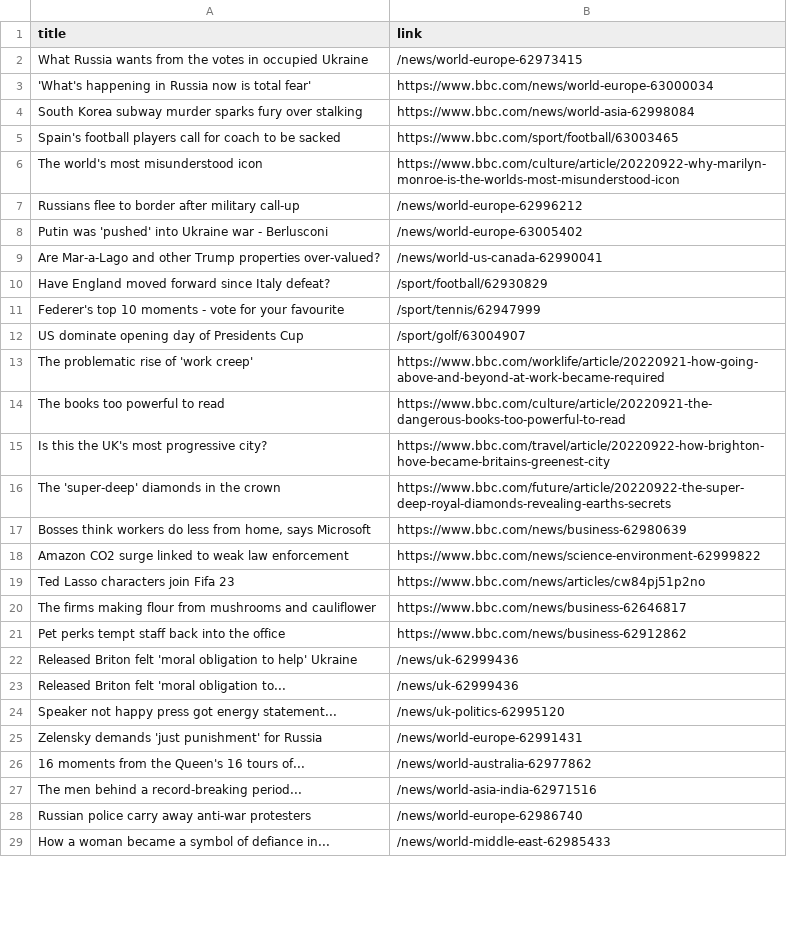
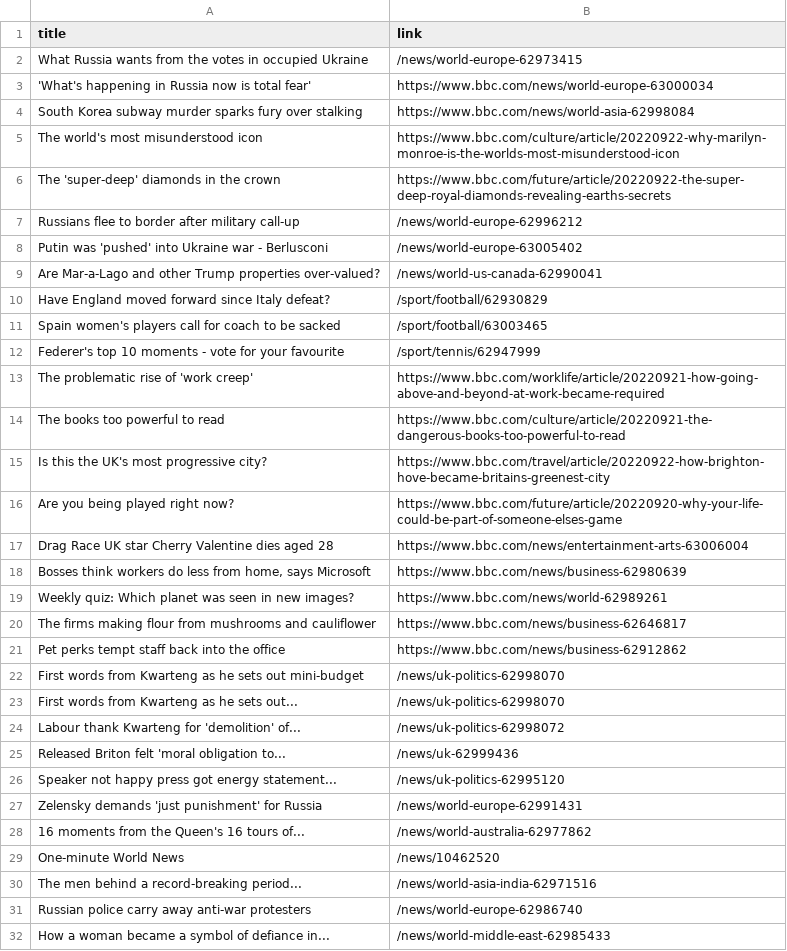
Before and after one commit to luyi-eve/automatic-scraper-bbc, a CSV file: bbc.csv, drawn as a sheet; only a part is shown; removed rows and columns are numbered as before the commit, all else as after; the diff covers the shown part only; the diff names each change by its address in the sheet, - before the commit and + after, or states it on an @@ line.

```diff
--- a/bbc.csv
+++ b/bbc.csv
-row 5: Spain's football players call for coach to be sacked | https://www.bbc.com/sport/football/63003465
@@ row 16 moved to row 6: The 'super-deep' diamonds in the crown @@
+row 11: Spain women's players call for coach to be sacked | /sport/football/63003465
-row 12: US dominate opening day of Presidents Cup | /sport/golf/63004907
+row 16: Are you being played right now? | https://www.bbc.com/future/article/20220920-why-your-life-could-be-part-of-someone-elses-game
+row 17: Drag Race UK star Cherry Valentine dies aged 28 | https://www.bbc.com/news/entertainment-arts-63006004
-row 18: Amazon CO2 surge linked to weak law enforcement | https://www.bbc.com/news/science-environment-62999822
-row 19: Ted Lasso characters join Fifa 23 | https://www.bbc.com/news/articles/cw84pj51p2no
+row 19: Weekly quiz: Which planet was seen in new images? | https://www.bbc.com/news/world-62989261
-row 22: Released Briton felt 'moral obligation to help' Ukraine | /news/uk-62999436
+row 22: First words from Kwarteng as he sets out mini-budget | /news/uk-politics-62998070
+row 23: First words from Kwarteng as he sets out... | /news/uk-politics-62998070
+row 24: Labour thank Kwarteng for 'demolition' of... | /news/uk-politics-62998072
@@ row 30 moved to row 29: One-minute World News @@
```
Also changed, not shown: 4 added rows, 6 removed rows and 1 moved row elsewhere in this file.
